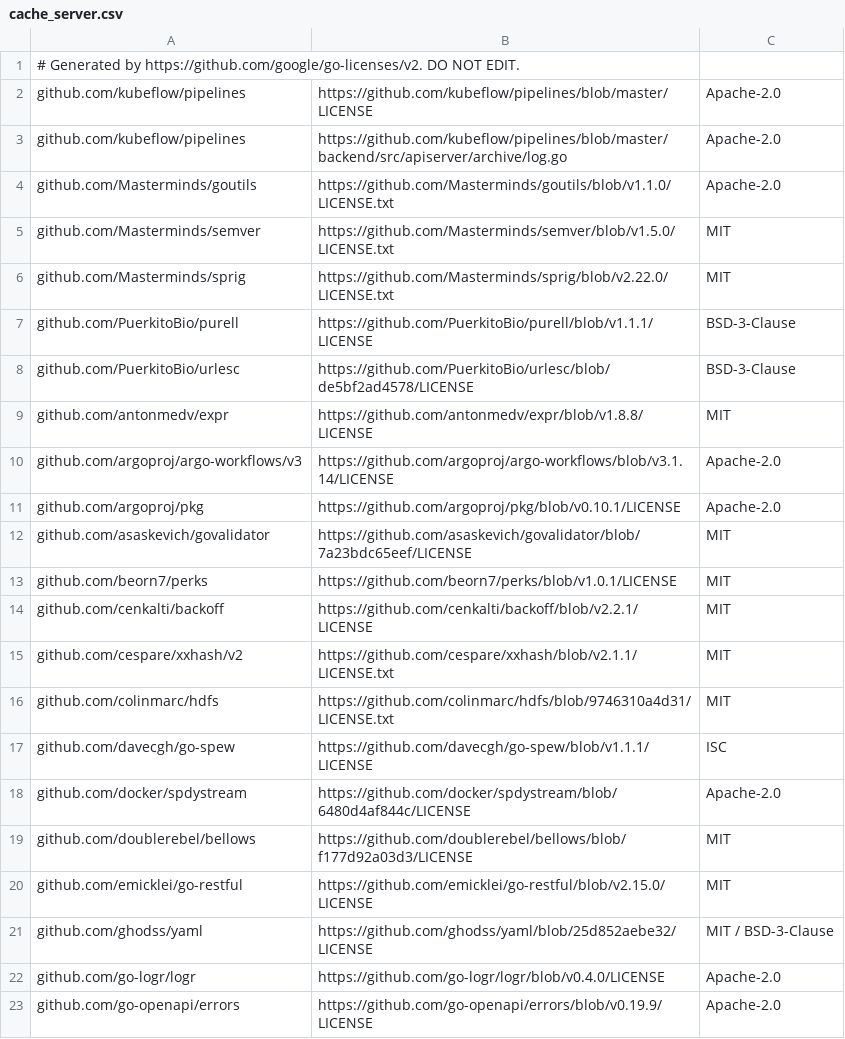
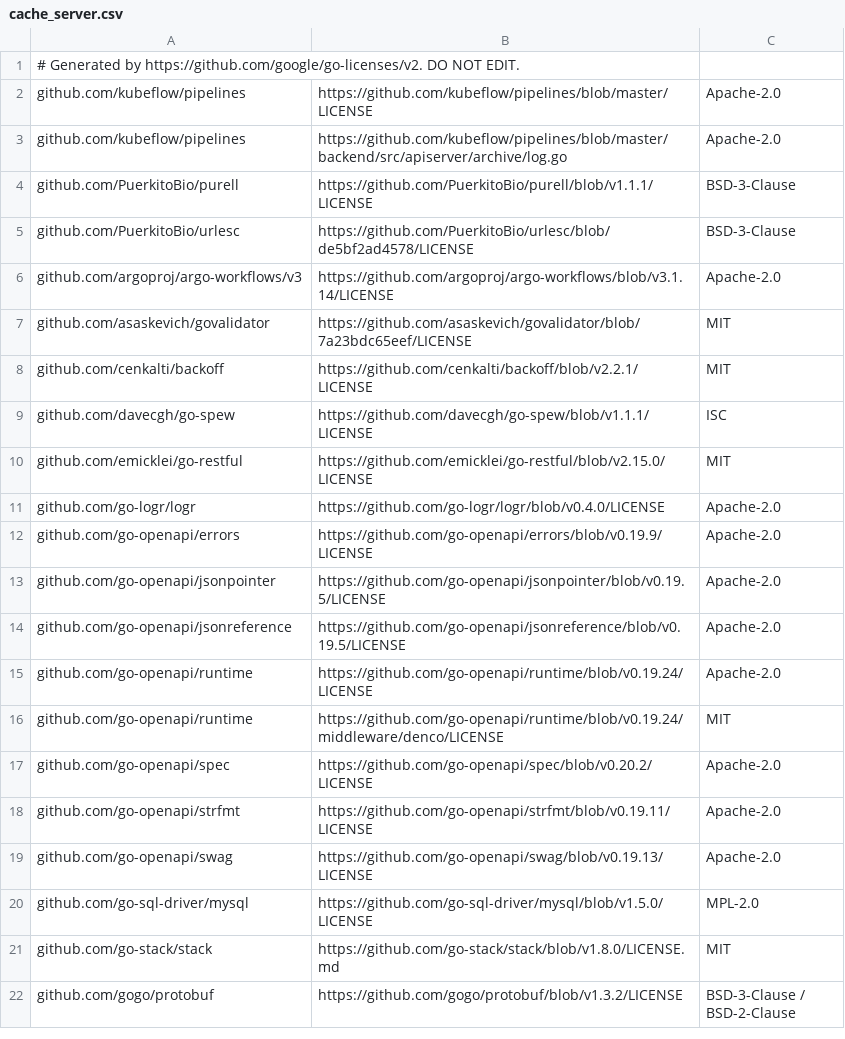
Before and after one commit to aronchick/pipelines, a CSV file: backend/third_party_licenses/cache_server.csv, drawn as a sheet; only a part is shown; the shorter side is filled out with more unchanged rows; removed rows and columns are numbered as before the commit, all else as after; the diff covers the shown part only; the diff names each change by its address in the sheet, - before the commit and + after, or states it on an @@ line.

```diff
--- a/backend/third_party_licenses/cache_server.csv
+++ b/backend/third_party_licenses/cache_server.csv
-row 4: github.com/Masterminds/goutils | https://github.com/Masterminds/goutils/blob/v1.1.0/LICENSE.txt | Apache-2.0
-row 5: github.com/Masterminds/semver | https://github.com/Masterminds/semver/blob/v1.5.0/LICENSE.txt | MIT
-row 6: github.com/Masterminds/sprig | https://github.com/Masterminds/sprig/blob/v2.22.0/LICENSE.txt | MIT
-row 9: github.com/antonmedv/expr | https://github.com/antonmedv/expr/blob/v1.8.8/LICENSE | MIT
-row 11: github.com/argoproj/pkg | https://github.com/argoproj/pkg/blob/v0.10.1/LICENSE | Apache-2.0
-row 13: github.com/beorn7/perks | https://github.com/beorn7/perks/blob/v1.0.1/LICENSE | MIT
-row 15: github.com/cespare/xxhash/v2 | https://github.com/cespare/xxhash/blob/v2.1.1/LICENSE.txt | MIT
-row 16: github.com/colinmarc/hdfs | https://github.com/colinmarc/hdfs/blob/9746310a4d31/LICENSE.txt | MIT
-row 18: github.com/docker/spdystream | https://github.com/docker/spdystream/blob/6480d4af844c/LICENSE | Apache-2.0
-row 19: github.com/doublerebel/bellows | https://github.com/doublerebel/bellows/blob/f177d92a03d3/LICENSE | MIT
-row 21: github.com/ghodss/yaml | https://github.com/ghodss/yaml/blob/25d852aebe32/LICENSE | MIT / BSD-3-Clause
```
Also changed, not shown: 1 added row, 23 removed rows and 14 edited cells elsewhere in this file, backend/third_party_licenses/apiserver.csv, backend/third_party_licenses/persistence_agent.csv, 42 other files.
